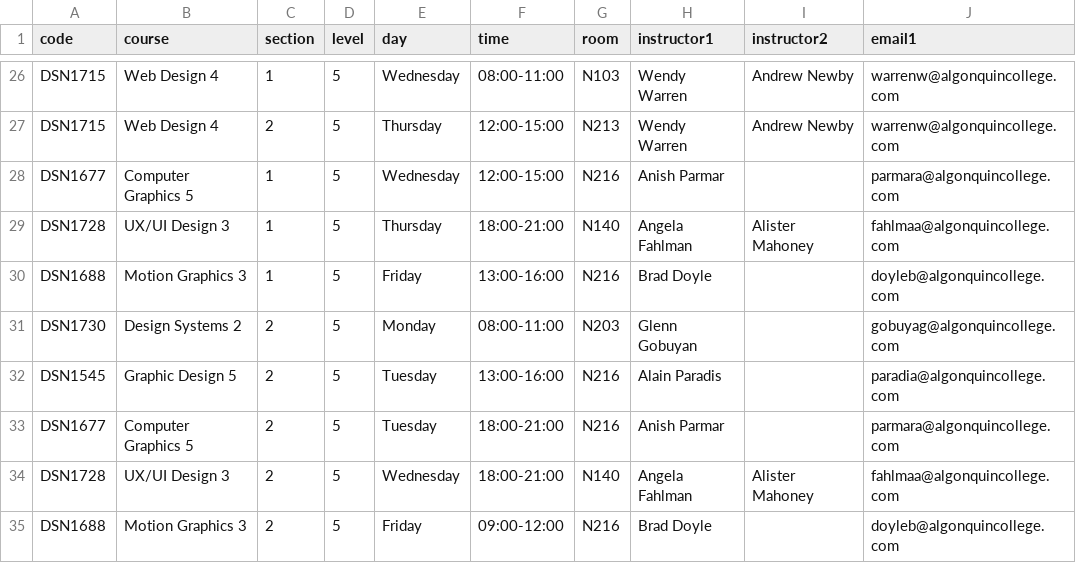
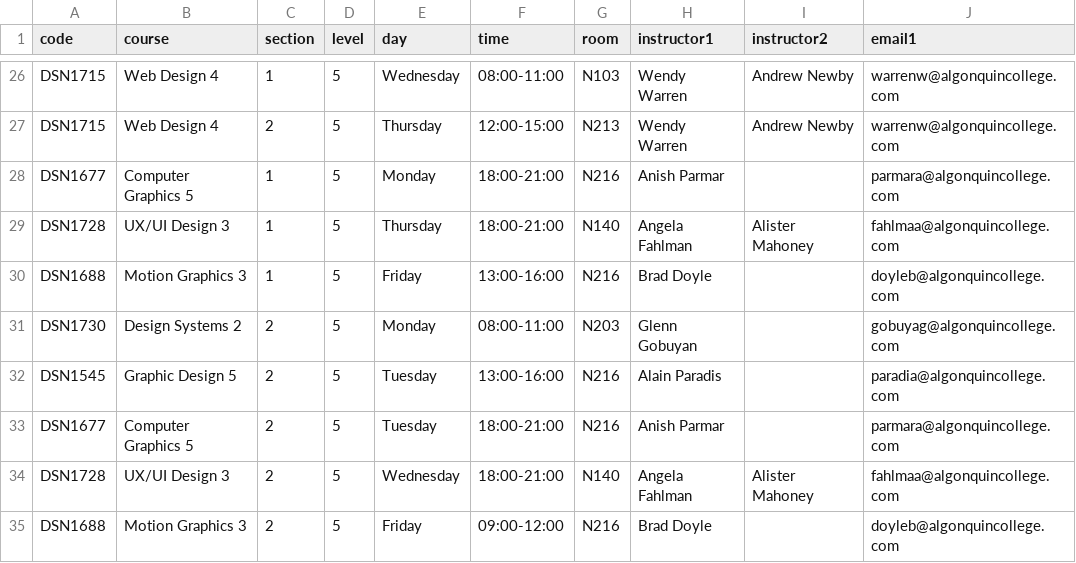
Before and after one commit to algonquindesign/algonquindesign.ca, a CSV file: _data/schedule-26f.csv, drawn as a sheet; only a part is shown, gaps mark what is left out; the diff names each change by its address in the sheet, - before the commit and + after, or states it on an @@ line.

Commit message:
Update Computer Graphics 5 schedule
Adjusted the DSN1677 Computer Graphics 5 section from Wednesday afternoon to Monday evening (18:00-21:00) in the schedule CSV. This updates the course's day and time metadata to reflect the current timetable.

```diff
--- a/_data/schedule-26f.csv
+++ b/_data/schedule-26f.csv
-E28 (day): Wednesday
+E28 (day): Monday
-F28 (time): 12:00-15:00
+F28 (time): 18:00-21:00
```
